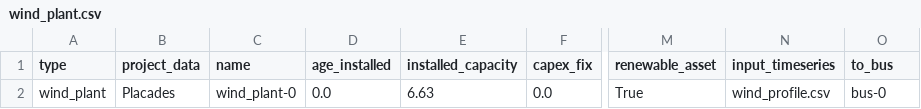
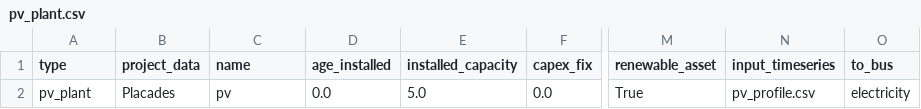
Before and after one commit to open-plan-tool/placades, a CSV file: examples/combined_examples/openPlan_package/data/elements/pv_plant.csv (was examples/package_examples/simple_dispatch/openPlan_package/data/elements/wind_plant.csv), drawn as a sheet; only a part is shown, gaps mark what is left out; the diff names each change by its address in the sheet, - before the commit and + after, or states it on an @@ line.

Commit message:
Add combined example

```diff
--- a/examples/package_examples/simple_dispatch/openPlan_package/data/elements/wind_plant.csv
+++ b/examples/combined_examples/openPlan_package/data/elements/pv_plant.csv
-A2 (type): wind_plant
+A2 (type): pv_plant
-C2 (name): wind_plant-0
+C2 (name): pv
-E2 (installed_capacity): 6.63
+E2 (installed_capacity): 5.0
-N2 (input_timeseries): wind_profile.csv
+N2 (input_timeseries): pv_profile.csv
-O2 (to_bus): bus-0
+O2 (to_bus): electricity
```
Also changed, not shown: examples/combined_examples/openPlan_package/data/elements/wind_plant.csv, 21 other files.
